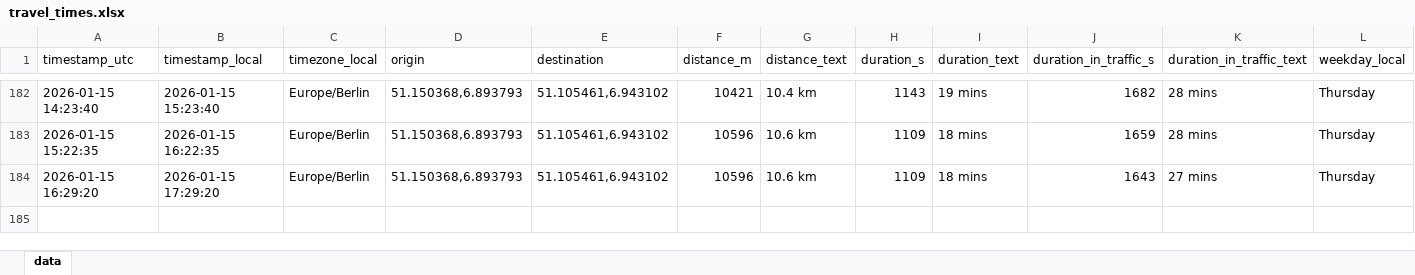
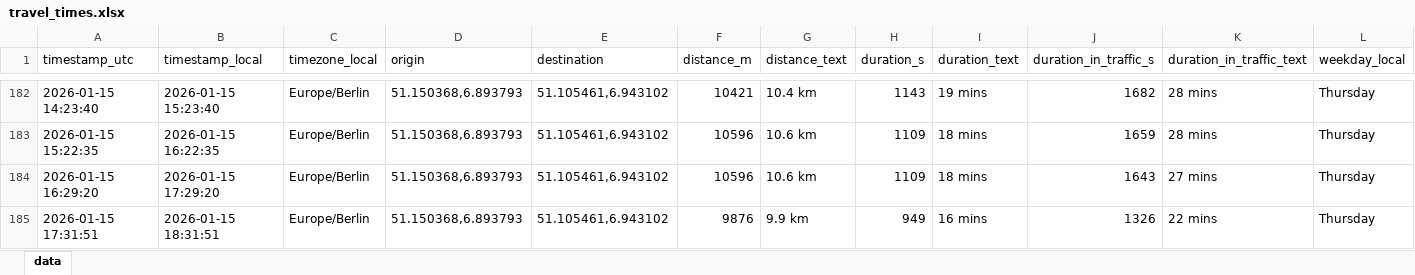
Before and after one commit to tobigrabosch-sketch/Fahrzeiten_new, an Excel workbook: data/travel_times.xlsx, sheet data, drawn as a sheet; only a part is shown, gaps mark what is left out; values as stored, in another font and other column widths than the file's, no borders; rows hold the shown columns only; the diff names each change by its address in the sheet, - before the commit and + after, or states it on an @@ line.

```diff
--- a/data/travel_times.xlsx (sheet data)
+++ b/data/travel_times.xlsx (sheet data)
+row 185: 2026-01-15 17:31:51 | 2026-01-15 18:31:51 | Europe/Berlin | 51.150368,6.893793 | 51.105461,6.943102 | 9876 | 9.9 km | 949 | 16 mins | 1326 | 22 mins | Thursday
```
Also changed, not shown: 1 other file.
